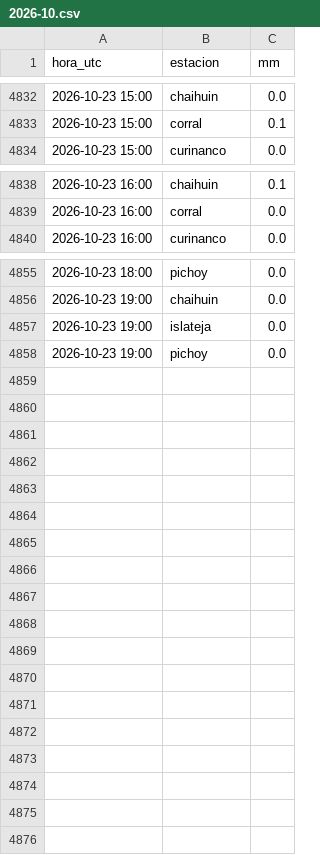
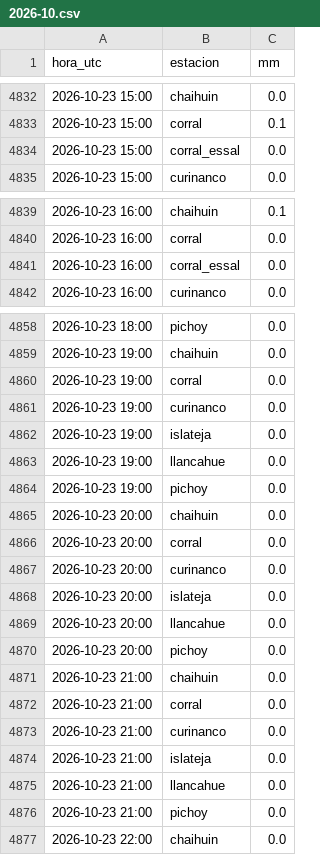
Before and after one commit to msuazo25/MonitorDeLluviaValdivia, a CSV file: observado/2026-10.csv, drawn as a sheet; only a part is shown, gaps mark what is left out; the diff covers the shown part only; the diff names each change by its address in the sheet, - before the commit and + after, or states it on an @@ line.

```diff
--- a/observado/2026-10.csv
+++ b/observado/2026-10.csv
+row 4834: 2026-10-23 15:00 | corral_essal | 0.0
+row 4841: 2026-10-23 16:00 | corral_essal | 0.0
+row 4860: 2026-10-23 19:00 | corral | 0.0
+row 4861: 2026-10-23 19:00 | curinanco | 0.0
+row 4863: 2026-10-23 19:00 | llancahue | 0.0
+row 4865: 2026-10-23 20:00 | chaihuin | 0.0
+row 4866: 2026-10-23 20:00 | corral | 0.0
+row 4867: 2026-10-23 20:00 | curinanco | 0.0
+row 4868: 2026-10-23 20:00 | islateja | 0.0
+row 4869: 2026-10-23 20:00 | llancahue | 0.0
+row 4870: 2026-10-23 20:00 | pichoy | 0.0
+row 4871: 2026-10-23 21:00 | chaihuin | 0.0
+row 4872: 2026-10-23 21:00 | corral | 0.0
+row 4873: 2026-10-23 21:00 | curinanco | 0.0
+row 4874: 2026-10-23 21:00 | islateja | 0.0
+row 4875: 2026-10-23 21:00 | llancahue | 0.0
+row 4876: 2026-10-23 21:00 | pichoy | 0.0
+row 4877: 2026-10-23 22:00 | chaihuin | 0.0
```
Also changed, not shown: 1 added row elsewhere in this file.
